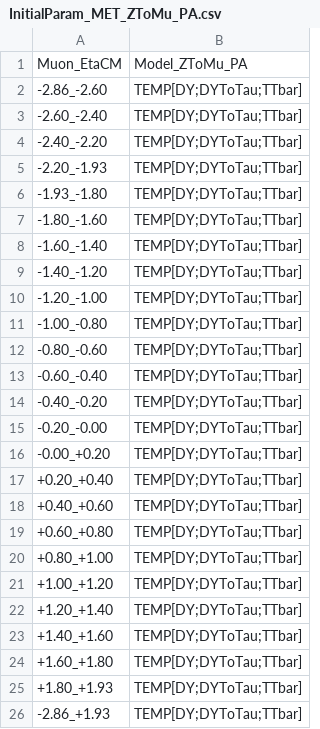
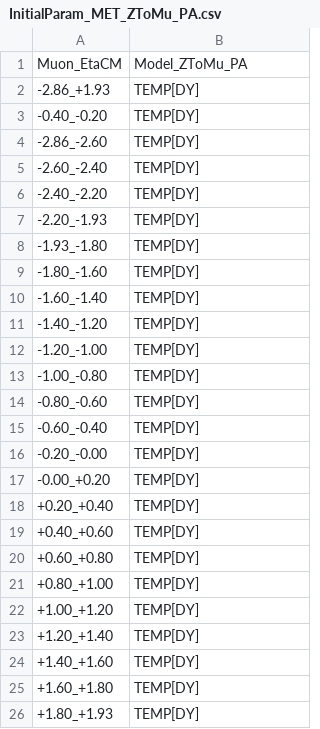
Before and after one commit to stahlleiton/EWQAnalysis2017, a CSV file: Fitter/Input/NominalCM/InitialParam_MET_ZToMu_PA.csv, drawn as a sheet.

```diff
--- a/Fitter/Input/NominalCM/InitialParam_MET_ZToMu_PA.csv
+++ b/Fitter/Input/NominalCM/InitialParam_MET_ZToMu_PA.csv
@@ -1,26 +1,26 @@
 Muon_EtaCM,Model_ZToMu_PA,
--2.86_-2.60,TEMP[DY;DYToTau;TTbar],
--2.60_-2.40,TEMP[DY;DYToTau;TTbar],
--2.40_-2.20,TEMP[DY;DYToTau;TTbar],
--2.20_-1.93,TEMP[DY;DYToTau;TTbar],
--1.93_-1.80,TEMP[DY;DYToTau;TTbar],
--1.80_-1.60,TEMP[DY;DYToTau;TTbar],
--1.60_-1.40,TEMP[DY;DYToTau;TTbar],
--1.40_-1.20,TEMP[DY;DYToTau;TTbar],
--1.20_-1.00,TEMP[DY;DYToTau;TTbar],
--1.00_-0.80,TEMP[DY;DYToTau;TTbar],
--0.80_-0.60,TEMP[DY;DYToTau;TTbar],
--0.60_-0.40,TEMP[DY;DYToTau;TTbar],
--0.40_-0.20,TEMP[DY;DYToTau;TTbar],
--0.20_-0.00,TEMP[DY;DYToTau;TTbar],
--0.00_+0.20,TEMP[DY;DYToTau;TTbar],
-+0.20_+0.40,TEMP[DY;DYToTau;TTbar],
-+0.40_+0.60,TEMP[DY;DYToTau;TTbar],
-+0.60_+0.80,TEMP[DY;DYToTau;TTbar],
-+0.80_+1.00,TEMP[DY;DYToTau;TTbar],
-+1.00_+1.20,TEMP[DY;DYToTau;TTbar],
-+1.20_+1.40,TEMP[DY;DYToTau;TTbar],
-+1.40_+1.60,TEMP[DY;DYToTau;TTbar],
-+1.60_+1.80,TEMP[DY;DYToTau;TTbar],
-+1.80_+1.93,TEMP[DY;DYToTau;TTbar],
--2.86_+1.93,TEMP[DY;DYToTau;TTbar],
+-2.86_+1.93,TEMP[DY],
+-0.40_-0.20,TEMP[DY],
+-2.86_-2.60,TEMP[DY],
+-2.60_-2.40,TEMP[DY],
+-2.40_-2.20,TEMP[DY],
+-2.20_-1.93,TEMP[DY],
+-1.93_-1.80,TEMP[DY],
+-1.80_-1.60,TEMP[DY],
+-1.60_-1.40,TEMP[DY],
+-1.40_-1.20,TEMP[DY],
+-1.20_-1.00,TEMP[DY],
+-1.00_-0.80,TEMP[DY],
+-0.80_-0.60,TEMP[DY],
+-0.60_-0.40,TEMP[DY],
+-0.20_-0.00,TEMP[DY],
+-0.00_+0.20,TEMP[DY],
++0.20_+0.40,TEMP[DY],
++0.40_+0.60,TEMP[DY],
++0.60_+0.80,TEMP[DY],
++0.80_+1.00,TEMP[DY],
++1.00_+1.20,TEMP[DY],
++1.20_+1.40,TEMP[DY],
++1.40_+1.60,TEMP[DY],
++1.60_+1.80,TEMP[DY],
++1.80_+1.93,TEMP[DY],
```
Also changed, not shown: Fitter/Input/NominalCM/InitialParam_MET_ZToMu_Pbp.csv, 22 other files.
